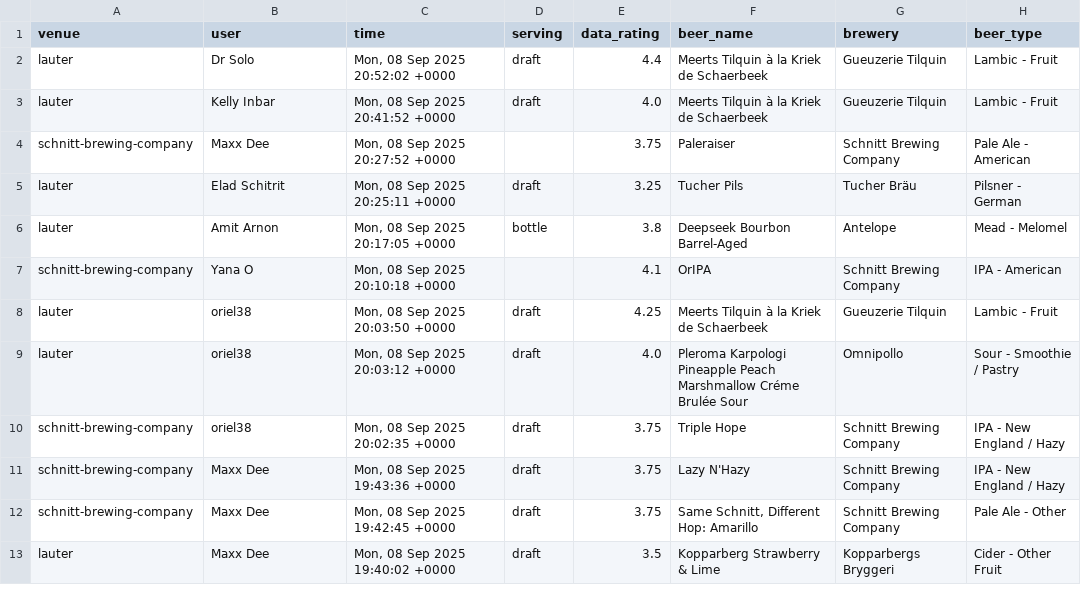
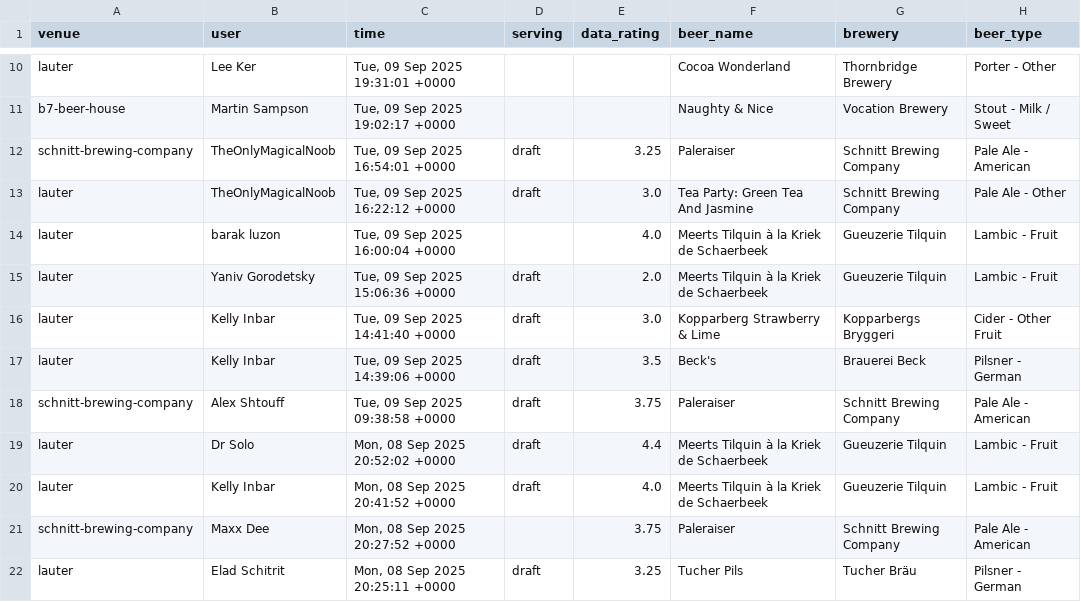
Before and after one commit to shipgeorge/tappd-stats, a CSV file: venues_database.csv, drawn as a sheet; only a part is shown, gaps mark what is left out; the shorter side is filled out with more unchanged rows; the diff covers the shown part only; the diff names each change by its address in the sheet, - before the commit and + after, or states it on an @@ line.

```diff
--- a/venues_database.csv
+++ b/venues_database.csv
+row 10: lauter | Lee Ker | Tue, 09 Sep 2025 19:31:01 +0000 |  |  | Cocoa Wonderland | Thornbridge Brewery | Porter - Other
+row 11: b7-beer-house | Martin Sampson | Tue, 09 Sep 2025 19:02:17 +0000 |  |  | Naughty & Nice | Vocation Brewery | Stout - Milk / Sweet
+row 12: schnitt-brewing-company | TheOnlyMagicalNoob | Tue, 09 Sep 2025 16:54:01 +0000 | draft | 3.25 | Paleraiser | Schnitt Brewing Company | Pale Ale - American
+row 13: lauter | TheOnlyMagicalNoob | Tue, 09 Sep 2025 16:22:12 +0000 | draft | 3.0 | Tea Party: Green Tea And Jasmine | Schnitt Brewing Company | Pale Ale - Other
+row 14: lauter | barak luzon | Tue, 09 Sep 2025 16:00:04 +0000 |  | 4.0 | Meerts Tilquin à la Kriek de Schaerbeek | Gueuzerie Tilquin | Lambic - Fruit
+row 15: lauter | Yaniv Gorodetsky | Tue, 09 Sep 2025 15:06:36 +0000 | draft | 2.0 | Meerts Tilquin à la Kriek de Schaerbeek | Gueuzerie Tilquin | Lambic - Fruit
+row 16: lauter | Kelly Inbar | Tue, 09 Sep 2025 14:41:40 +0000 | draft | 3.0 | Kopparberg Strawberry & Lime | Kopparbergs Bryggeri | Cider - Other Fruit
+row 17: lauter | Kelly Inbar | Tue, 09 Sep 2025 14:39:06 +0000 | draft | 3.5 | Beck's | Brauerei Beck | Pilsner - German
+row 18: schnitt-brewing-company | Alex Shtouff | Tue, 09 Sep 2025 09:38:58 +0000 | draft | 3.75 | Paleraiser | Schnitt Brewing Company | Pale Ale - American
```
Also changed, not shown: 8 added rows and 5 moved rows elsewhere in this file, 1 other file.
